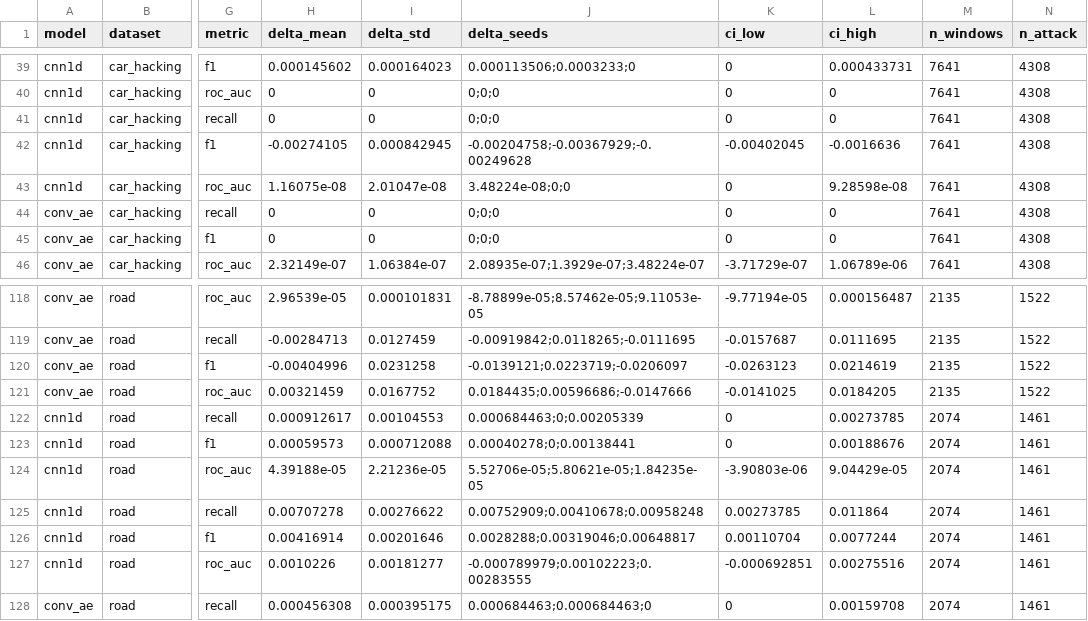
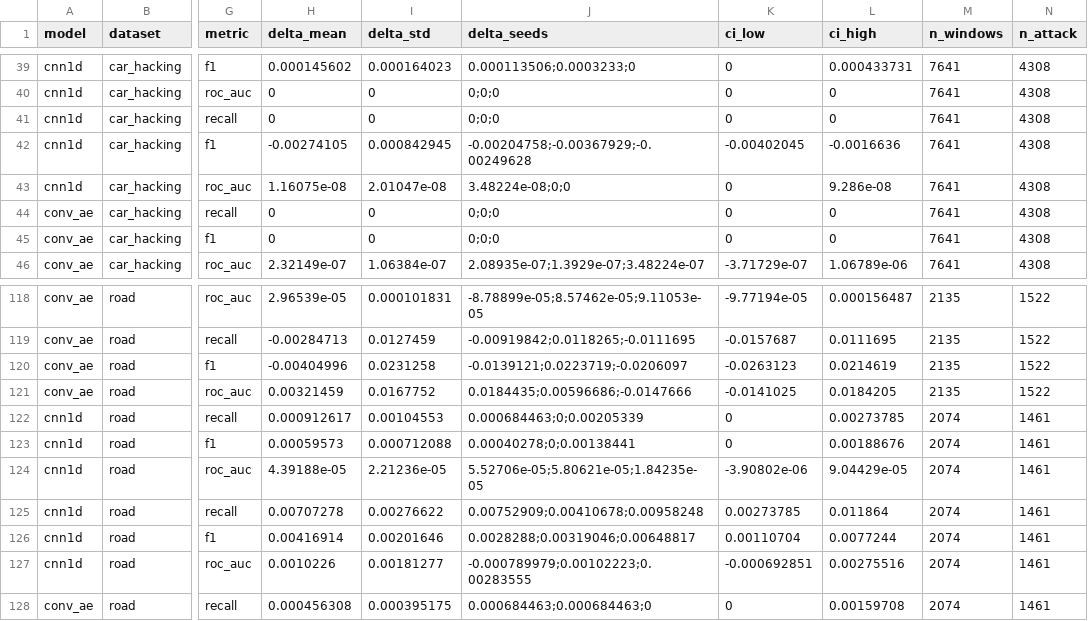
Before and after one commit to yolcayd/iot, a CSV file: results/tables/per_type_delta.csv, drawn as a sheet; only a part is shown, gaps mark what is left out; the diff names each change by its address in the sheet, - before the commit and + after, or states it on an @@ line.

```diff
--- a/results/tables/per_type_delta.csv
+++ b/results/tables/per_type_delta.csv
-L43 (ci_high): 9.28598e-08
+L43 (ci_high): 9.286e-08
-K124 (ci_low): -3.90803e-06
+K124 (ci_low): -3.90802e-06
```
Also changed, not shown: results/tables/stats.csv, 3 other files.
